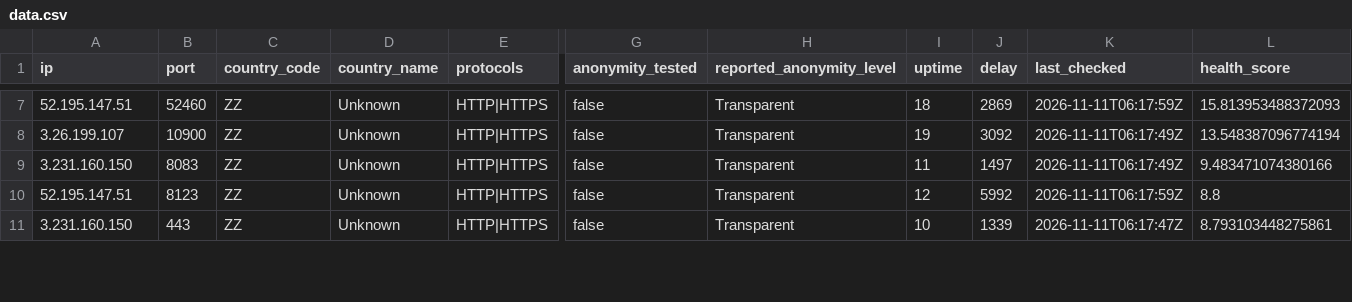
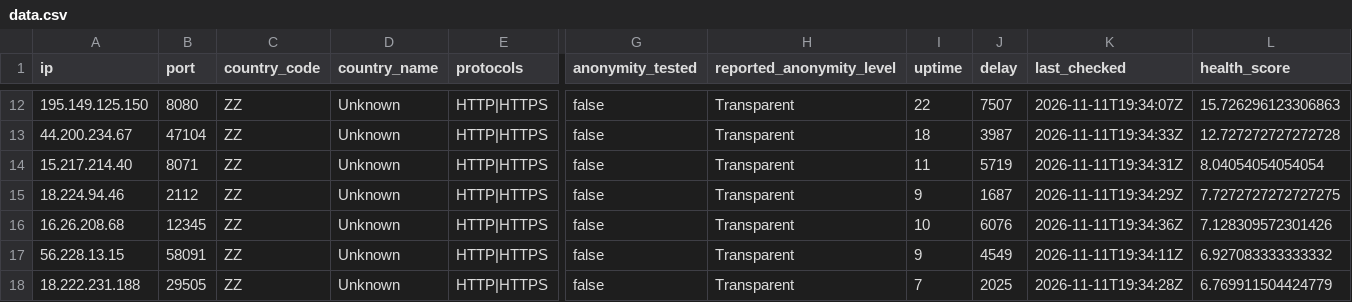
Before and after one commit to webunblocker/free-proxy-list, a CSV file: proxies/protocols/https/data.csv, drawn as a sheet; only a part is shown, gaps mark what is left out; addresses are those after the commit; rows hold the shown columns only; the diff covers the shown part only; the diff names each change by its address in the sheet, - before the commit and + after, or states it on an @@ line.

```diff
--- a/proxies/protocols/https/data.csv
+++ b/proxies/protocols/https/data.csv
-A12 (ip): 52.195.147.51
+A12 (ip): 195.149.125.150
-B12 (port): 52460
+B12 (port): 8080
-I12 (uptime): 18
+I12 (uptime): 22
-J12 (delay): 2869
+J12 (delay): 7507
-K12 (last_checked): 2026-11-11T06:17:59Z
+K12 (last_checked): 2026-11-11T19:34:07Z
-L12 (health_score): 15.813953488372093
+L12 (health_score): 15.726296123306863
-A13 (ip): 3.26.199.107
+A13 (ip): 44.200.234.67
-B13 (port): 10900
+B13 (port): 47104
-I13 (uptime): 19
+I13 (uptime): 18
-J13 (delay): 3092
+J13 (delay): 3987
-K13 (last_checked): 2026-11-11T06:17:49Z
+K13 (last_checked): 2026-11-11T19:34:33Z
-L13 (health_score): 13.548387096774194
+L13 (health_score): 12.727272727272728
-A14 (ip): 3.231.160.150
+A14 (ip): 15.217.214.40
-B14 (port): 8083
+B14 (port): 8071
-J14 (delay): 1497
+J14 (delay): 5719
-K14 (last_checked): 2026-11-11T06:17:49Z
+K14 (last_checked): 2026-11-11T19:34:31Z
-L14 (health_score): 9.483471074380166
+L14 (health_score): 8.04054054054054
-A15 (ip): 52.195.147.51
+A15 (ip): 18.224.94.46
-B15 (port): 8123
+B15 (port): 2112
-I15 (uptime): 12
+I15 (uptime): 9
-J15 (delay): 5992
+J15 (delay): 1687
-K15 (last_checked): 2026-11-11T06:17:59Z
+K15 (last_checked): 2026-11-11T19:34:29Z
-L15 (health_score): 8.8
+L15 (health_score): 7.7272727272727275
-A16 (ip): 3.231.160.150
+A16 (ip): 16.26.208.68
-B16 (port): 443
+B16 (port): 12345
-J16 (delay): 1339
+J16 (delay): 6076
-K16 (last_checked): 2026-11-11T06:17:47Z
+K16 (last_checked): 2026-11-11T19:34:36Z
-L16 (health_score): 8.793103448275861
+L16 (health_score): 7.128309572301426
+row 17: 56.228.13.15 | 58091 | ZZ | Unknown | HTTP|HTTPS | false | Transparent | 9 | 4549 | 2026-11-11T19:34:11Z | 6.927083333333332
+row 18: 18.222.231.188 | 29505 | ZZ | Unknown | HTTP|HTTPS | false | Transparent | 7 | 2025 | 2026-11-11T19:34:28Z | 6.769911504424779
```
Also changed, not shown: 8 added rows, 1 removed row and 28 edited cells elsewhere in this file, proxies/protocols/socks5/data.csv, 18 other files.
